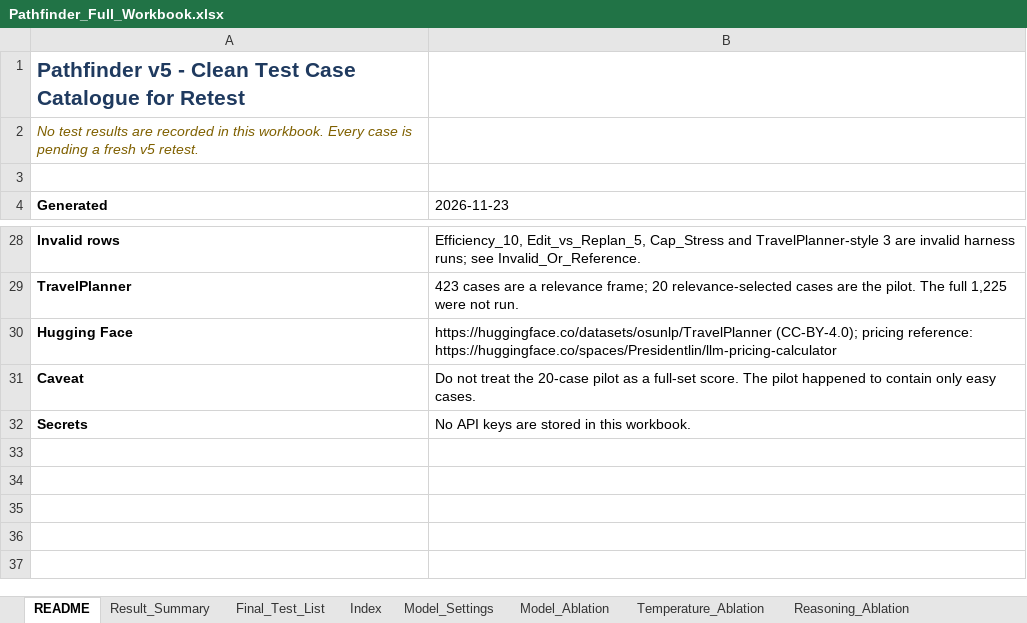
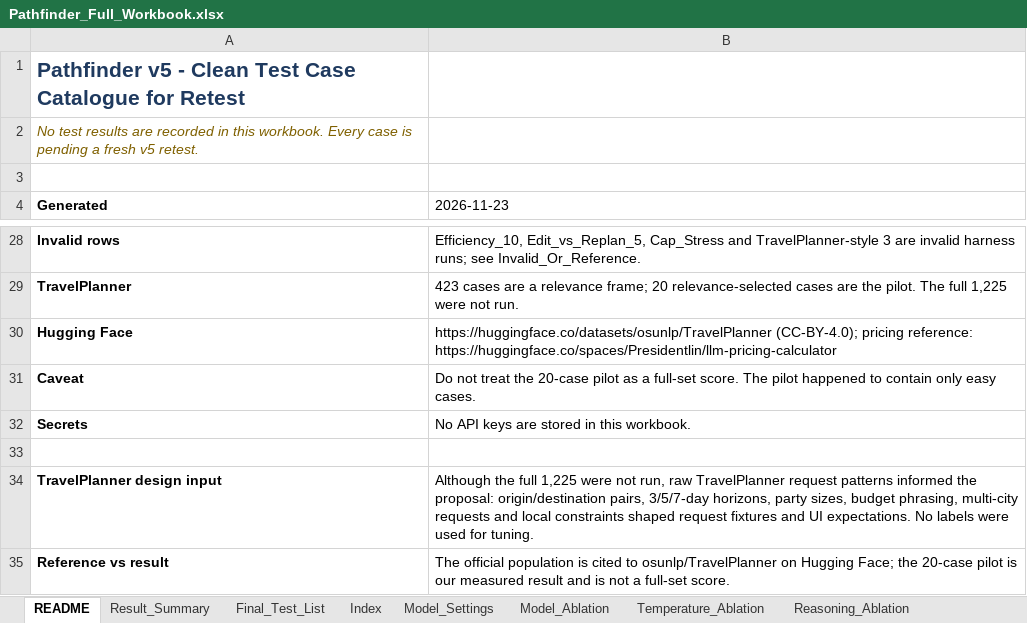
Before and after one commit to bryanch0430-web/Pathfinder, an Excel workbook: docs/report/Pathfinder_Full_Workbook.xlsx, sheet README, drawn as a sheet; only a part is shown, gaps mark what is left out; values as stored, in another font and other column widths than the file's, no borders; the diff names each change by its address in the sheet, - before the commit and + after, or states it on an @@ line.

Commit message:
docs: add TravelPlanner design-input note and updated deliverables

```diff
--- a/docs/report/Pathfinder_Full_Workbook.xlsx (sheet README)
+++ b/docs/report/Pathfinder_Full_Workbook.xlsx (sheet README)
+row 33: (empty)
+row 34: TravelPlanner design input | Although the full 1,225 were not run, raw TravelPlanner request patterns informed the proposal: origin/destination pairs, 3/5/7-day horizons, party sizes, budget phrasing, multi-city requests and local constraints shaped request fixtures and UI expectations. No labels were used for tuning.
+row 35: Reference vs result | The official population is cited to osunlp/TravelPlanner on Hugging Face; the 20-case pilot is our measured result and is not a full-set score.
```
Also changed, not shown: 2 other files.
